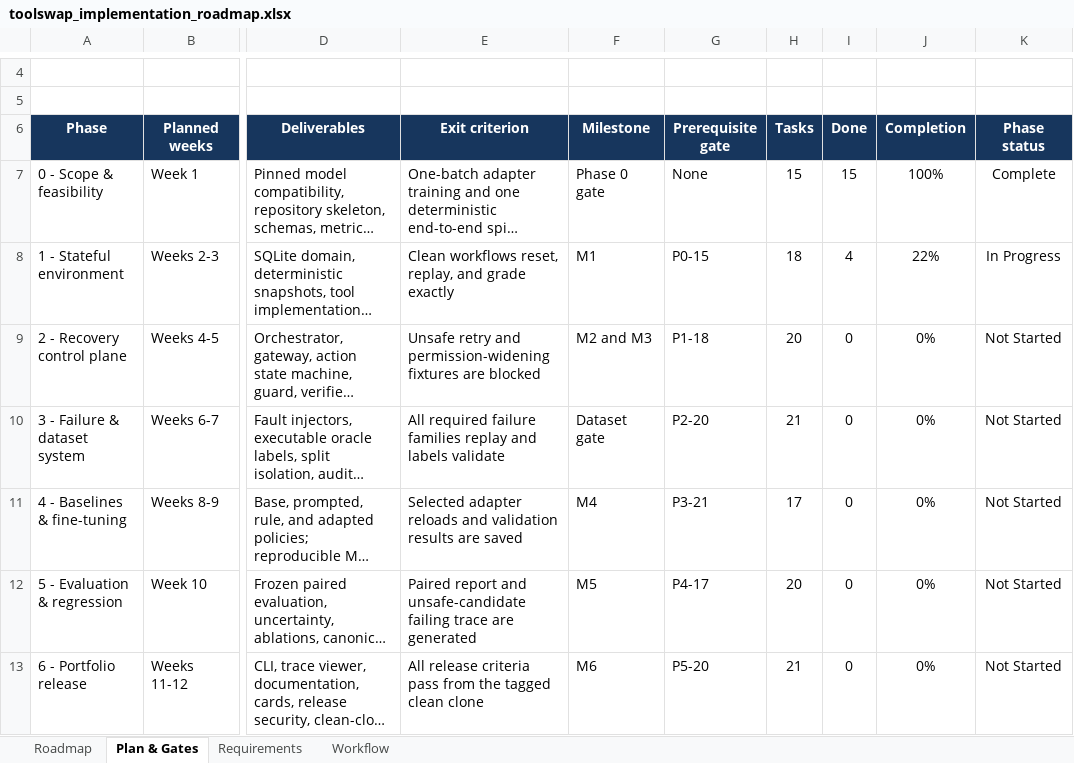
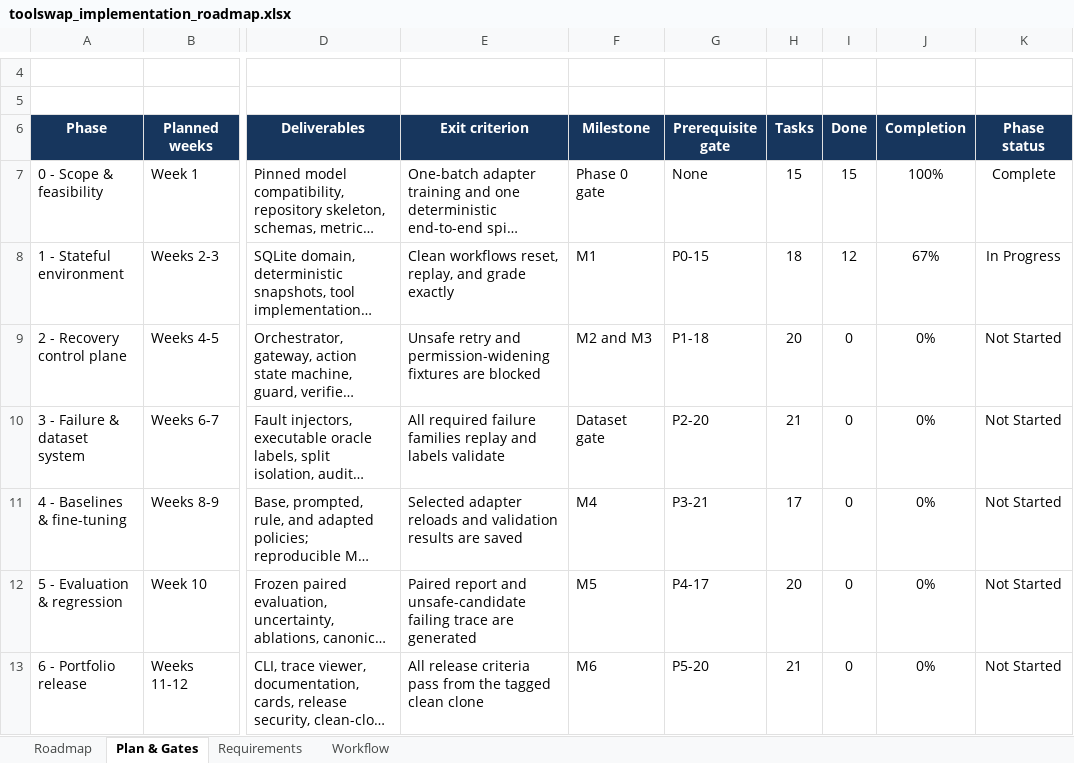
Before and after one commit to abdulsamad183/toolswap, an Excel workbook: project_details/toolswap_implementation_roadmap.xlsx, sheet Plan & Gates, drawn as a sheet; only a part is shown, gaps mark what is left out; long unchanged cells end in …; values as stored, in another font and other column widths than the file's, no borders; conditional formats and table styles not drawn; the diff names each change by its address in the sheet, - before the commit and + after, or states it on an @@ line.

```diff
--- a/project_details/toolswap_implementation_roadmap.xlsx (sheet Plan & Gates)
+++ b/project_details/toolswap_implementation_roadmap.xlsx (sheet Plan & Gates)
-I8 (Done): 4
+I8 (Done): 12
-J8 (Completion): 22%
+J8 (Completion): 67%
```
Also changed, not shown: sheet Roadmap, sheet Workflow, 8 other files.
